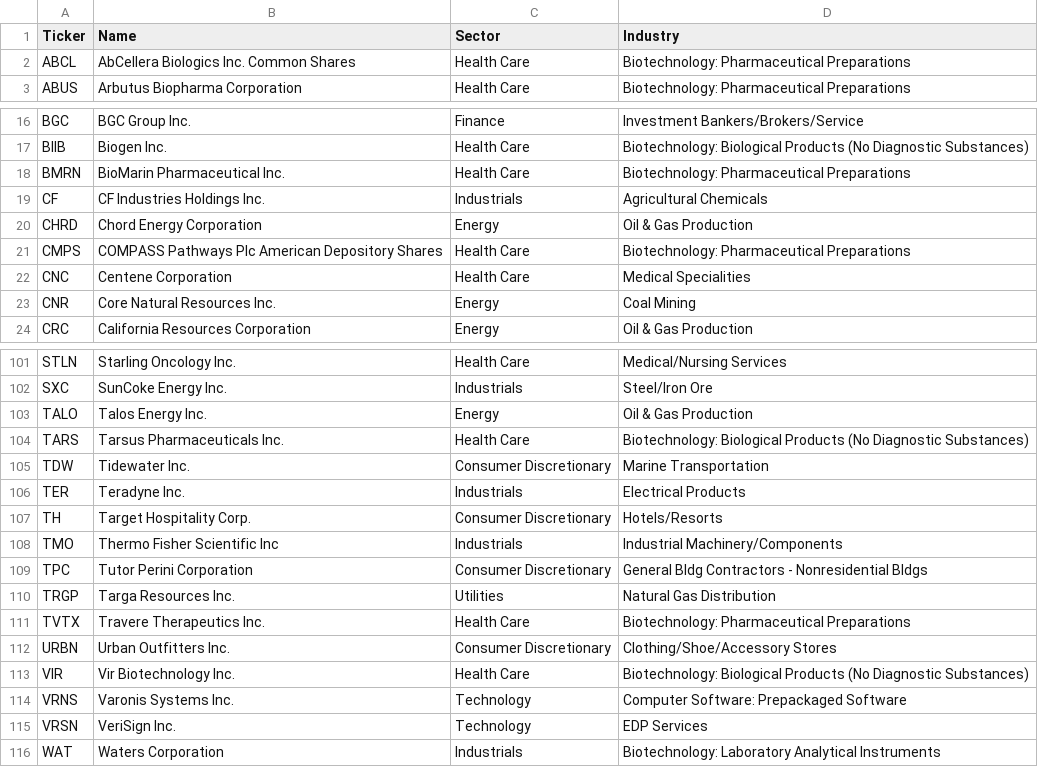
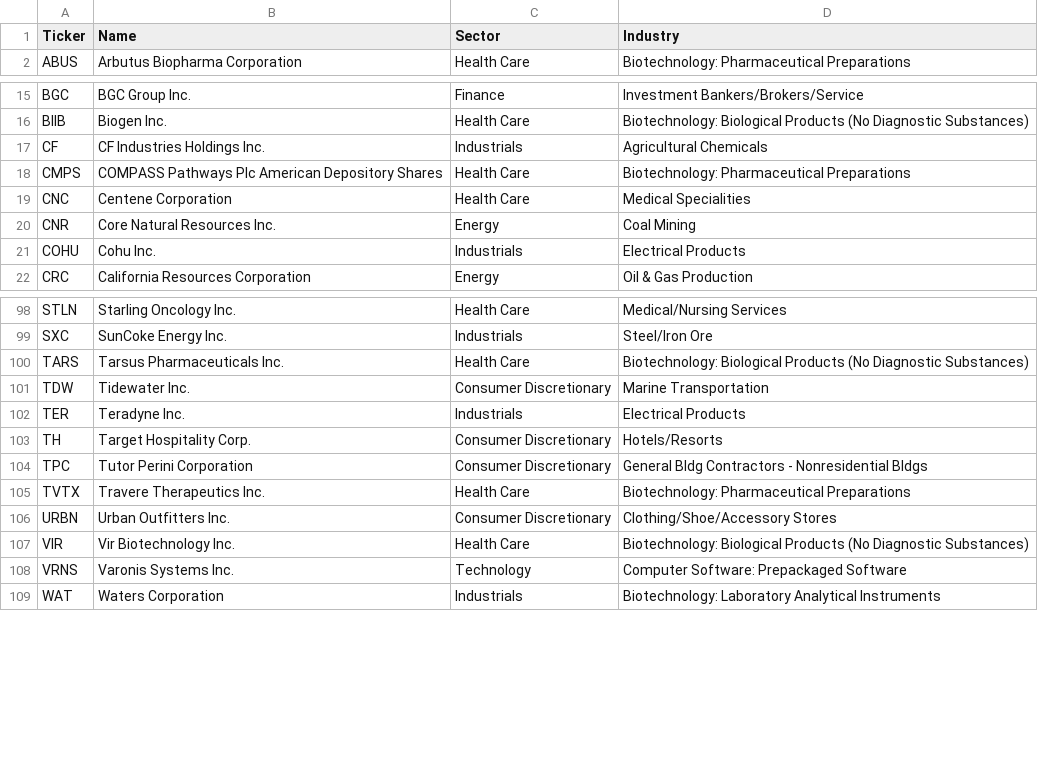
Before and after one commit to alexanderabe28-cpu/Theme--Heatmap, a CSV file: data/scan/scan_universe.csv, drawn as a sheet; only a part is shown, gaps mark what is left out; removed rows and columns are numbered as before the commit, all else as after; the diff covers the shown part only; the diff names each change by its address in the sheet, - before the commit and + after, or states it on an @@ line.

```diff
--- a/data/scan/scan_universe.csv
+++ b/data/scan/scan_universe.csv
-row 2: ABCL | AbCellera Biologics Inc. Common Shares | Health Care | Biotechnology: Pharmaceutical Preparations
-row 18: BMRN | BioMarin Pharmaceutical Inc. | Health Care | Biotechnology: Pharmaceutical Preparations
-row 20: CHRD | Chord Energy Corporation | Energy | Oil & Gas Production
+row 21: COHU | Cohu Inc. | Industrials | Electrical Products
-row 103: TALO | Talos Energy Inc. | Energy | Oil & Gas Production
-row 108: TMO | Thermo Fisher Scientific Inc | Industrials | Industrial Machinery/Components
-row 110: TRGP | Targa Resources Inc. | Utilities | Natural Gas Distribution
-row 115: VRSN | VeriSign Inc. | Technology | EDP Services
```
Also changed, not shown: 2 added rows and 4 removed rows elsewhere in this file, data/benchmarks.csv, data/breadth_daily.csv, 4 other files.
